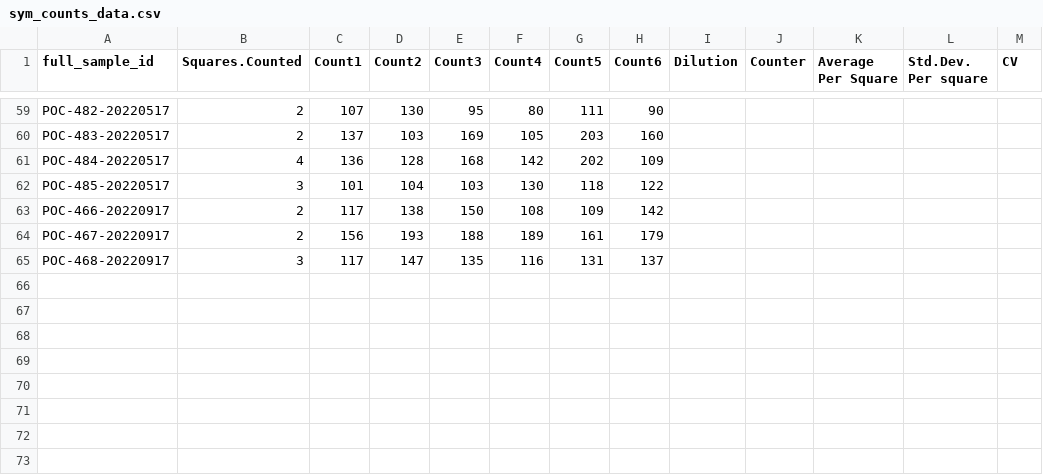
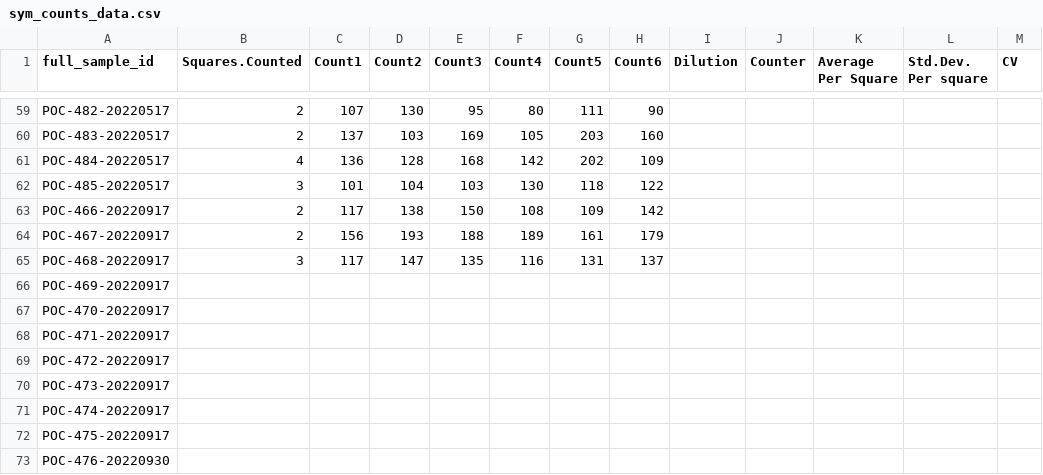
Before and after one commit to hputnam/Moorea_Pocillopora, a CSV file: data/sym_counts_data.csv, drawn as a sheet; only a part is shown, gaps mark what is left out.

Commit message:
ip[dating sym coutns

```diff
--- a/data/sym_counts_data.csv
+++ b/data/sym_counts_data.csv
@@ -65 +65,9 @@ POC-467-20220917,2,156,193,188,189,161,179,,,,,
 POC-468-20220917,3,117,147,135,116,131,137,,,,,
+POC-469-20220917,,,,,,,,,,,,
+POC-470-20220917,,,,,,,,,,,,
+POC-471-20220917,,,,,,,,,,,,
+POC-472-20220917,,,,,,,,,,,,
+POC-473-20220917,,,,,,,,,,,,
+POC-474-20220917,,,,,,,,,,,,
+POC-475-20220917,,,,,,,,,,,,
+POC-476-20220930,,,,,,,,,,,,
```
